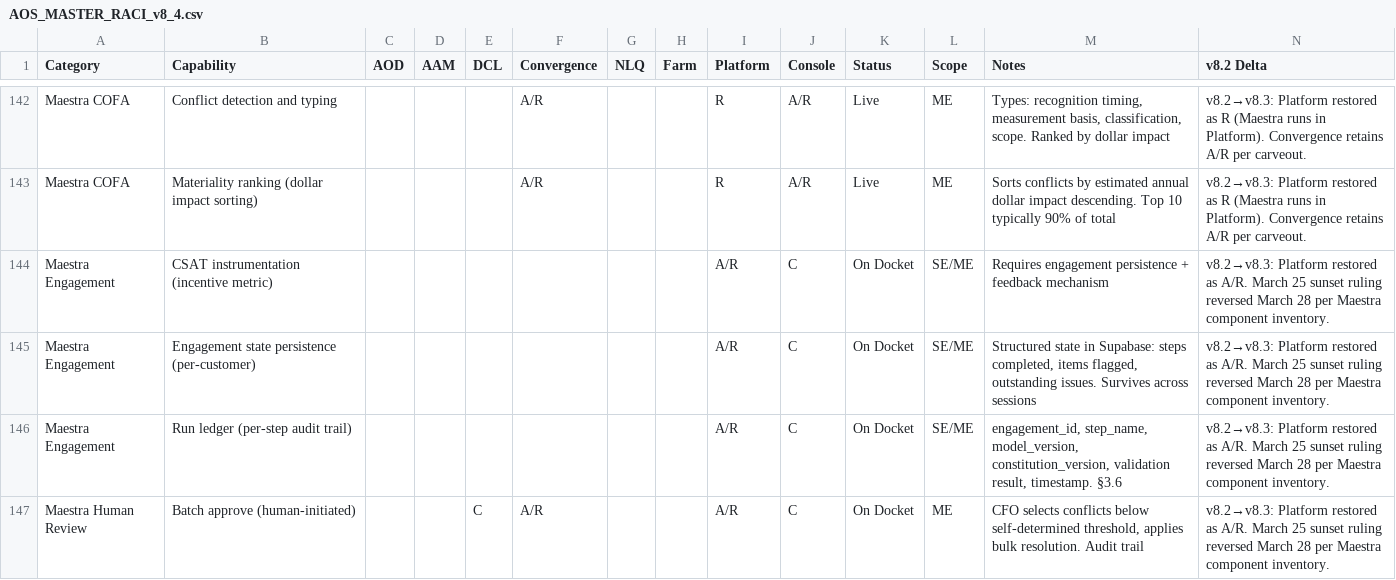
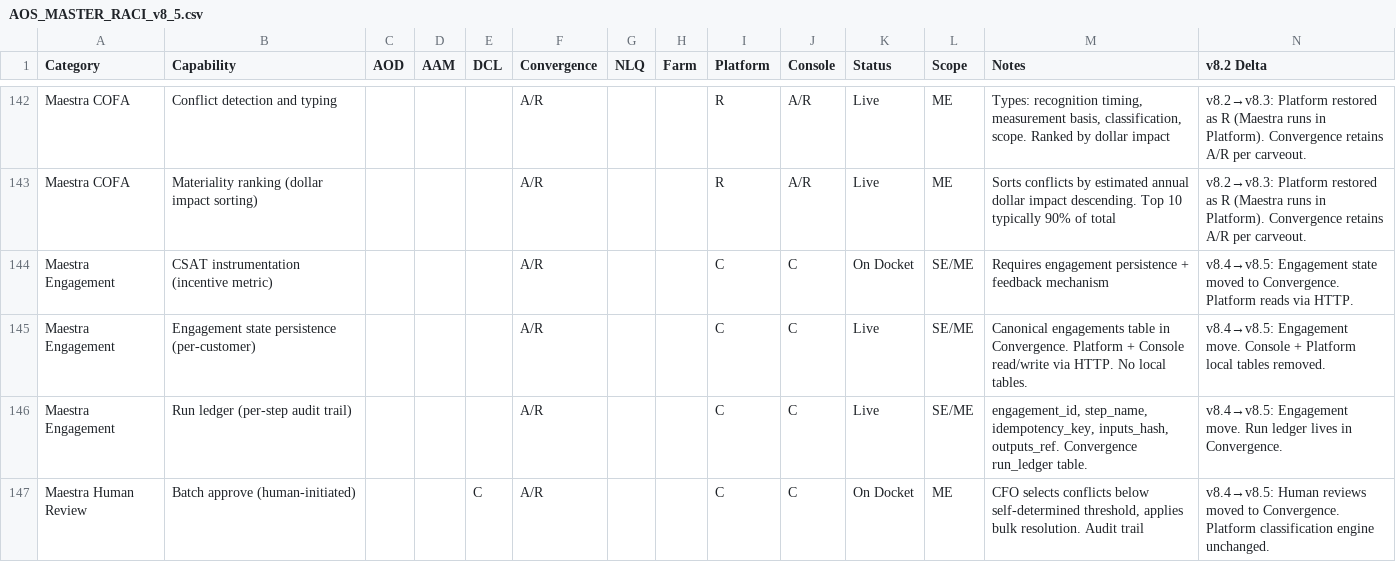
Before and after one commit to ilyacantor/AOS-NLQ, a CSV file: ONGOING_PROMPTS/AOS_MASTER_RACI_v8_5.csv (was ONGOING_PROMPTS/AOS_MASTER_RACI_v8_4.csv), drawn as a sheet; only a part is shown, gaps mark what is left out; the diff covers the shown part only.

```diff
--- a/ONGOING_PROMPTS/AOS_MASTER_RACI_v8_4.csv
+++ b/ONGOING_PROMPTS/AOS_MASTER_RACI_v8_5.csv
@@ -143,5 +143,5 @@ Maestra COFA,Conflict detection and typing,,,,A/R,,,R,A/R,Live,ME,"Types: recogn
 Maestra COFA,Materiality ranking (dollar impact sorting),,,,A/R,,,R,A/R,Live,ME,Sorts conflicts by estimated annual dollar impact descending. Top 10 typically 90% of total,v8.2→v8.3: Platform restored as R (Maestra runs in Platform). Convergence retains A/R per carveout.
-Maestra Engagement,CSAT instrumentation (incentive metric),,,,,,,A/R,C,On Docket,SE/ME,Requires engagement persistence + feedback mechanism,v8.2→v8.3: Platform restored as A/R. March 25 sunset ruling reversed March 28 per Maestra component inventory.
-Maestra Engagement,Engagement state persistence (per-customer),,,,,,,A/R,C,On Docket,SE/ME,"Structured state in Supabase: steps completed, items flagged, outstanding issues. Survives across sessions",v8.2→v8.3: Platform restored as A/R. March 25 sunset ruling reversed March 28 per Maestra component inventory.
-Maestra Engagement,Run ledger (per-step audit trail),,,,,,,A/R,C,On Docket,SE/ME,"engagement_id, step_name, model_version, constitution_version, validation result, timestamp. §3.6",v8.2→v8.3: Platform restored as A/R. March 25 sunset ruling reversed March 28 per Maestra component inventory.
-Maestra Human Review,Batch approve (human-initiated),,,C,A/R,,,A/R,C,On Docket,ME,"CFO selects conflicts below self-determined threshold, applies bulk resolution. Audit trail",v8.2→v8.3: Platform restored as A/R. March 25 sunset ruling reversed March 28 per Maestra component inventory.
+Maestra Engagement,CSAT instrumentation (incentive metric),,,,A/R,,,C,C,On Docket,SE/ME,Requires engagement persistence + feedback mechanism,v8.4→v8.5: Engagement state moved to Convergence. Platform reads via HTTP.
+Maestra Engagement,Engagement state persistence (per-customer),,,,A/R,,,C,C,Live,SE/ME,"Canonical engagements table in Convergence. Platform + Console read/write via HTTP. No local tables.",v8.4→v8.5: Engagement move. Console + Platform local tables removed.
+Maestra Engagement,Run ledger (per-step audit trail),,,,A/R,,,C,C,Live,SE/ME,"engagement_id, step_name, idempotency_key, inputs_hash, outputs_ref. Convergence run_ledger table.",v8.4→v8.5: Engagement move. Run ledger lives in Convergence.
+Maestra Human Review,Batch approve (human-initiated),,,C,A/R,,,C,C,On Docket,ME,"CFO selects conflicts below self-determined threshold, applies bulk resolution. Audit trail",v8.4→v8.5: Human reviews moved to Convergence. Platform classification engine unchanged.
```
Also changed, not shown: 23 edited cells elsewhere in this file.
